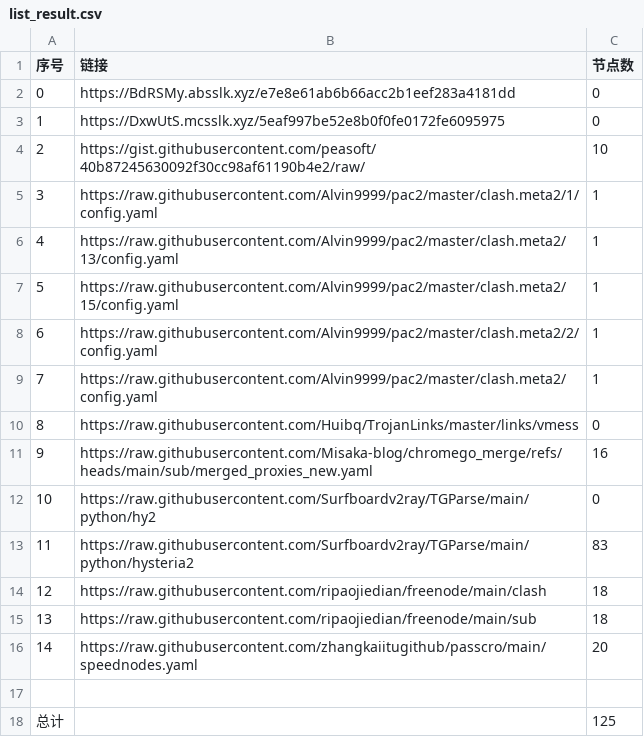
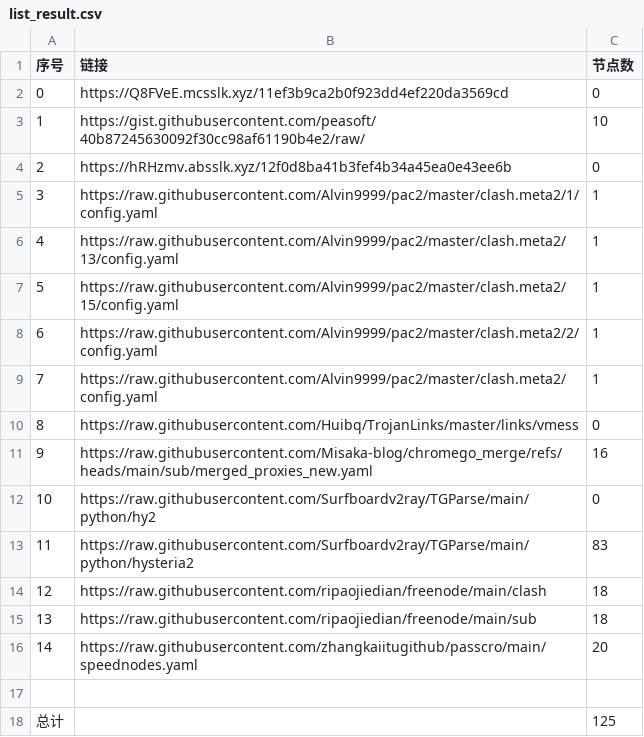
Before and after one commit to bobvane/AutoNode, a CSV file: list_result.csv, drawn as a sheet.

```diff
--- a/list_result.csv
+++ b/list_result.csv
@@ -1,5 +1,5 @@
 序号,链接,节点数
-0,https://BdRSMy.absslk.xyz/e7e8e61ab6b66acc2b1eef283a4181dd,0
-1,https://DxwUtS.mcsslk.xyz/5eaf997be52e8b0f0fe0172fe6095975,0
-2,https://gist.githubusercontent.com/peasoft/40b87245630092f30cc98af61190b4e2/raw/,10
+0,https://Q8FVeE.mcsslk.xyz/11ef3b9ca2b0f923dd4ef220da3569cd,0
+1,https://gist.githubusercontent.com/peasoft/40b87245630092f30cc98af61190b4e2/raw/,10
+2,https://hRHzmv.absslk.xyz/12f0d8ba41b3fef4b34a45ea0e43ee6b,0
 3,https://raw.githubusercontent.com/Alvin9999/pac2/master/clash.meta2/1/config.yaml,1
```
Also changed, not shown: 3 other files.
